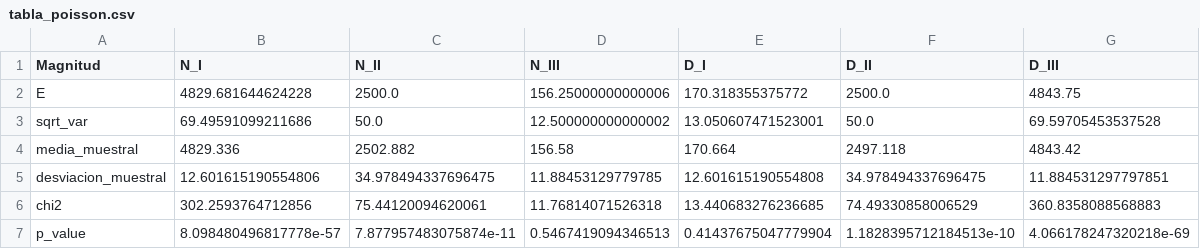
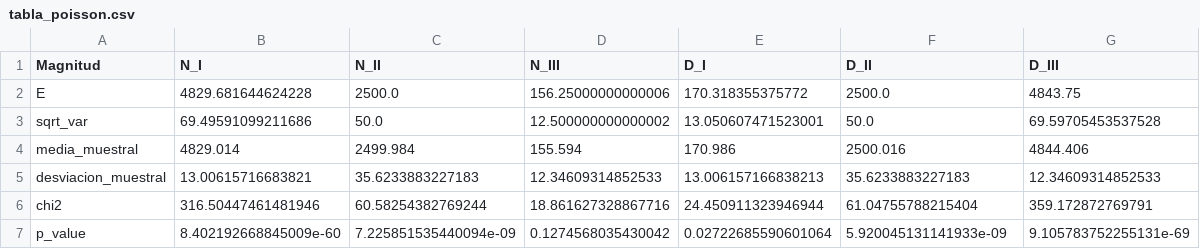
Before and after one commit to Diesolng7/Simulaci-n-Monte-Carlo-de-procesos-de-desintegraci-n-radiactiva-aplicada-a-la-dataci-n-radiom-trica, a CSV file: LÁTEX/TAREA5/tabla_poisson.csv, drawn as a sheet.

```diff
--- a/LÁTEX/TAREA5/tabla_poisson.csv
+++ b/LÁTEX/TAREA5/tabla_poisson.csv
@@ -3,5 +3,5 @@ E,4829.681644624228,2500.0,156.25000000000006,170.318355375772,2500.0,4843.75
 sqrt_var,69.49591099211686,50.0,12.500000000000002,13.050607471523001,50.0,69.59705453537528
-media_muestral,4829.336,2502.882,156.58,170.664,2497.118,4843.42
-desviacion_muestral,12.601615190554806,34.978494337696475,11.88453129779785,12.601615190554808,34.978494337696475,11.884531297797851
-chi2,302.2593764712856,75.44120094620061,11.76814071526318,13.440683276236685,74.49330858006529,360.8358088568883
-p_value,8.098480496817778e-57,7.877957483075874e-11,0.5467419094346513,0.41437675047779904,1.1828395712184513e-10,4.066178247320218e-69
+media_muestral,4829.014,2499.984,155.594,170.986,2500.016,4844.406
+desviacion_muestral,13.00615716683821,35.6233883227183,12.34609314852533,13.006157166838213,35.6233883227183,12.34609314852533
+chi2,316.50447461481946,60.58254382769244,18.861627328867716,24.450911323946944,61.04755788215404,359.172872769791
+p_value,8.402192668845009e-60,7.225851535440094e-09,0.1274568035430042,0.02722685590601064,5.920045131141933e-09,9.105783752255131e-69
```
Also changed, not shown: LÁTEX/TAREA5/histogramas_N_D_500_trayectorias.csv, LÁTEX/TAREA5/tabla_binomial.csv, 57 other files.
